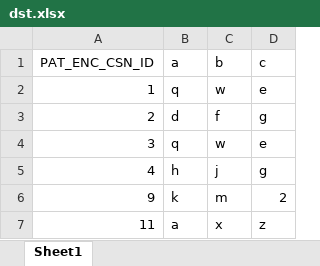
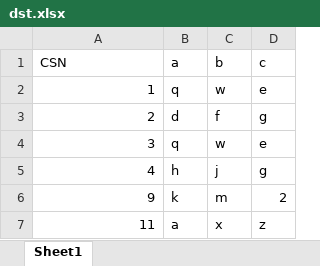
Before and after one commit to dylanmaus/echidna, an Excel workbook: test-data-2/dst.xlsx, sheet Sheet1, drawn as a sheet; values as stored, in another font and other column widths than the file's, no borders; the diff names each change by its address in the sheet, - before the commit and + after, or states it on an @@ line.

```diff
--- a/test-data-2/dst.xlsx (sheet Sheet1)
+++ b/test-data-2/dst.xlsx (sheet Sheet1)
-A1: PAT_ENC_CSN_ID
+A1: CSN
```
Also changed, not shown: flattened.xlsx, test-data-2/extra.xlsx.
